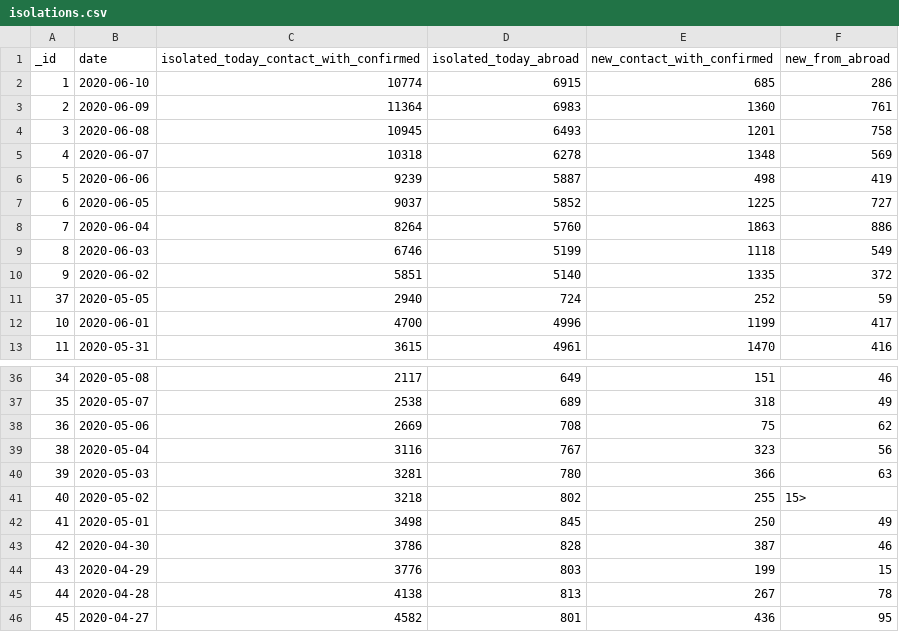
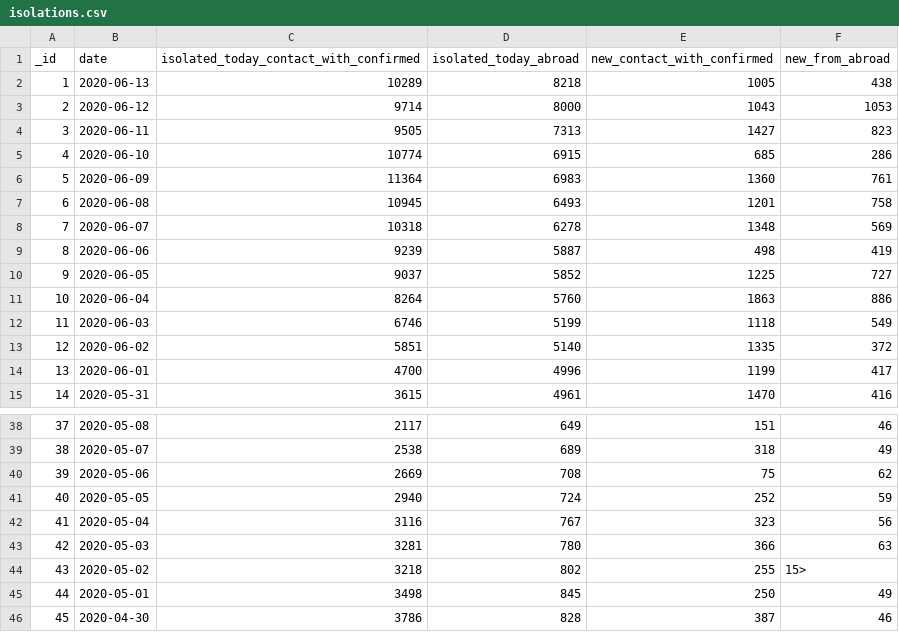
Before and after one commit to danmsf/covid19-sim, a CSV file: Resources/Datasets/IsraelData/isolations.csv, drawn as a sheet; only a part is shown, gaps mark what is left out; the shorter side is filled out with more unchanged rows; addresses are those after the commit; the diff names each change by its address in the sheet, - before the commit and + after, or states it on an @@ line.

```diff
--- a/Resources/Datasets/IsraelData/isolations.csv
+++ b/Resources/Datasets/IsraelData/isolations.csv
+row 2: 1 | 2020-06-13 | 10289 | 8218 | 1005 | 438
+row 3: 2 | 2020-06-12 | 9714 | 8000 | 1043 | 1053
+row 4: 3 | 2020-06-11 | 9505 | 7313 | 1427 | 823
@@ column A (_id) renumbered from row 5 down @@
@@ row 11 moved to row 41: 40 @@
```
Also changed, not shown: ETL/ETL_scripts/extract_regular_csvs/resources/csv/urls.csv, ETL/ETL_scripts/extract_worldmeter/resources/excluded_urls.csv, 3 other files.
